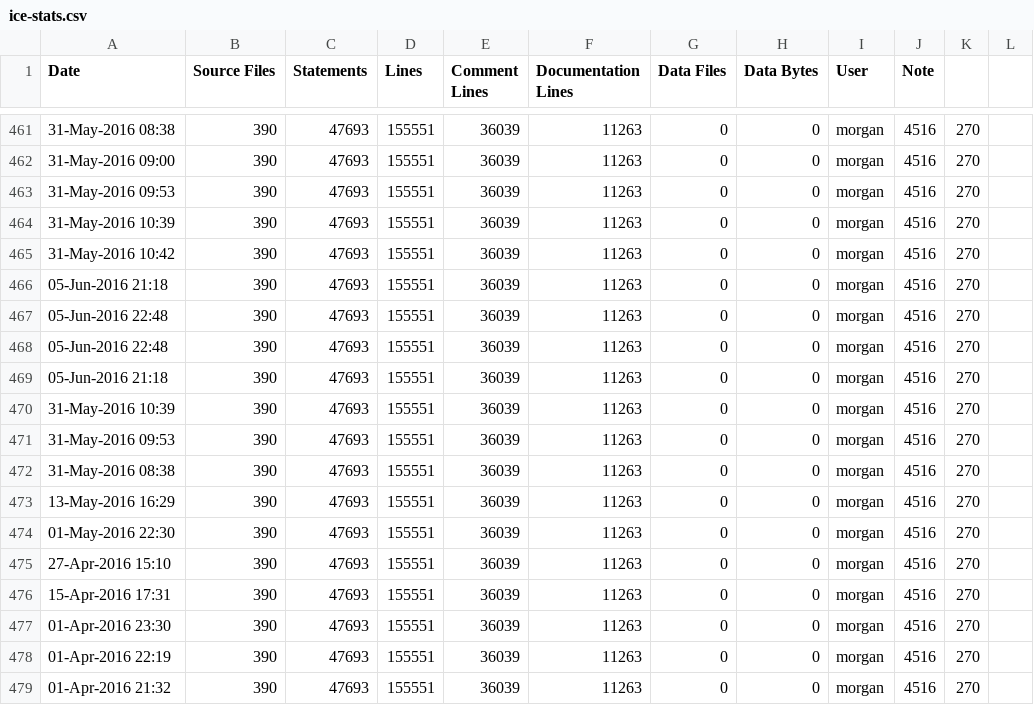
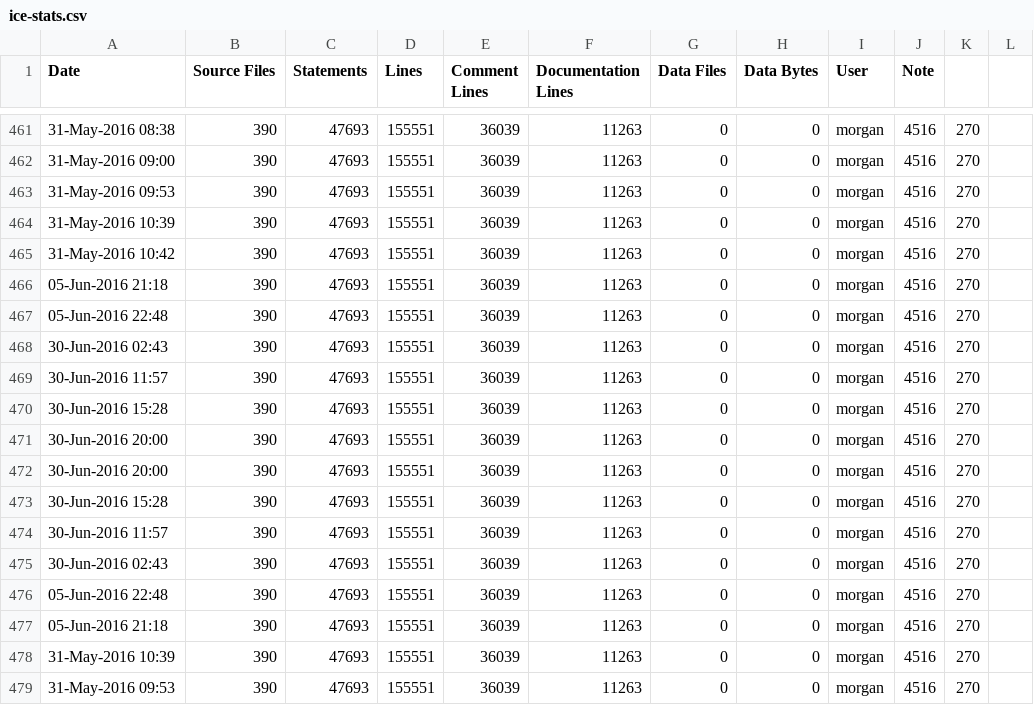
Before and after one commit to RomkoSI/G3D, a CSV file: assimp.lib/ice-stats.csv, drawn as a sheet; only a part is shown, gaps mark what is left out; the shorter side is filled out with more unchanged rows.

```diff
--- a/assimp.lib/ice-stats.csv
+++ b/assimp.lib/ice-stats.csv
@@ -467,2 +467,10 @@ Date,Source Files,Statements,Lines,Comment Lines,Documentation Lines,Data Files,
 05-Jun-2016 22:48,390,47693,155551,36039,11263,0,0,morgan,4516,270
+30-Jun-2016 02:43,390,47693,155551,36039,11263,0,0,morgan,4516,270
+30-Jun-2016 11:57,390,47693,155551,36039,11263,0,0,morgan,4516,270
+30-Jun-2016 15:28,390,47693,155551,36039,11263,0,0,morgan,4516,270
+30-Jun-2016 20:00,390,47693,155551,36039,11263,0,0,morgan,4516,270
+30-Jun-2016 20:00,390,47693,155551,36039,11263,0,0,morgan,4516,270
+30-Jun-2016 15:28,390,47693,155551,36039,11263,0,0,morgan,4516,270
+30-Jun-2016 11:57,390,47693,155551,36039,11263,0,0,morgan,4516,270
+30-Jun-2016 02:43,390,47693,155551,36039,11263,0,0,morgan,4516,270
 05-Jun-2016 22:48,390,47693,155551,36039,11263,0,0,morgan,4516,270
```
Also changed, not shown: G3D.lib/ice-stats.csv, GLG3D.lib/ice-stats.csv, 18 other files.
